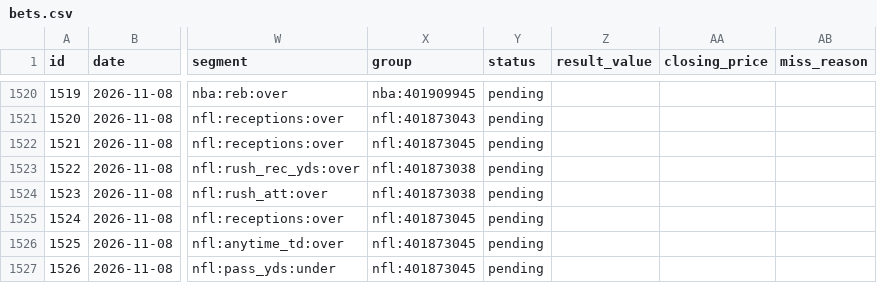
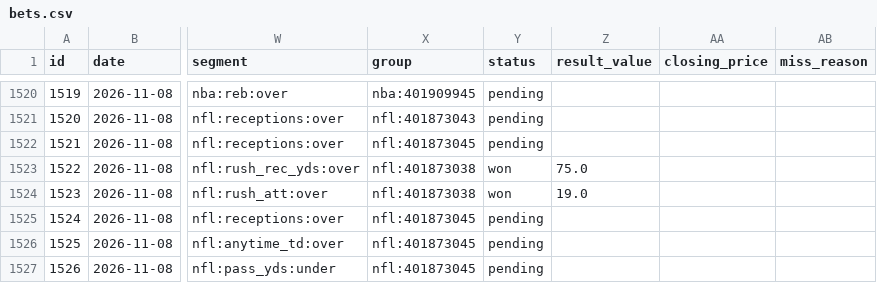
Before and after one commit to ericc112/test, a CSV file: betting/data/bets.csv, drawn as a sheet; only a part is shown, gaps mark what is left out; the diff covers the shown part only; the diff names each change by its address in the sheet, - before the commit and + after, or states it on an @@ line.

```diff
--- a/betting/data/bets.csv
+++ b/betting/data/bets.csv
-Y1523:Y1524 (status): pending
+Y1523:Y1524 (status): won
-Z1523 (result_value): (empty)
+Z1523 (result_value): 75.0
-Z1524 (result_value): (empty)
+Z1524 (result_value): 19.0
```
Also changed, not shown: 145 edited cells elsewhere in this file, 5 other files.
